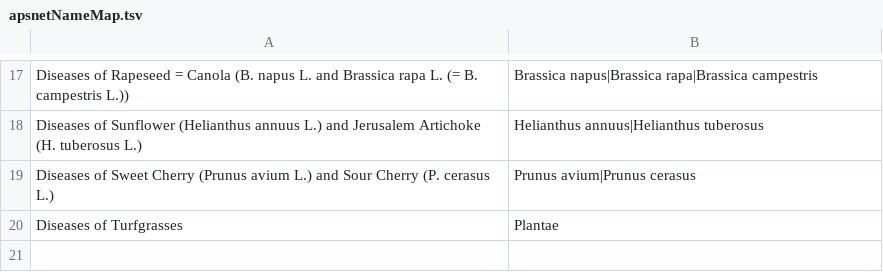
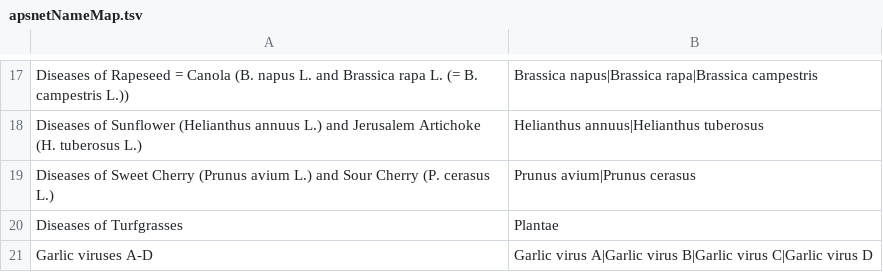
Before and after one commit to Planteome/samara, a TSV file: src/main/resources/org/planteome/samara/apsnetNameMap.tsv, drawn as a sheet; only a part is shown, gaps mark what is left out; the diff names each change by its address in the sheet, - before the commit and + after, or states it on an @@ line.

Commit message:
splits pathogen name lists into separate interactions; remove genus words; other pathogen name related issues; fixes #25 #26

```diff
--- a/src/main/resources/org/planteome/samara/apsnetNameMap.tsv
+++ b/src/main/resources/org/planteome/samara/apsnetNameMap.tsv
+row 21: Garlic viruses A-D | Garlic virus A|Garlic virus B|Garlic virus C|Garlic virus D
```
Also changed, not shown: 3 other files.
